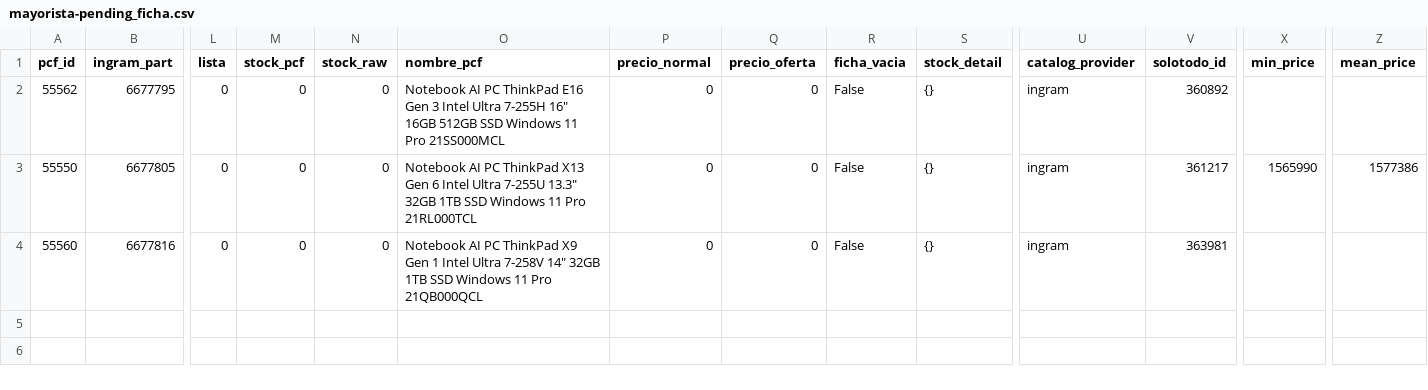
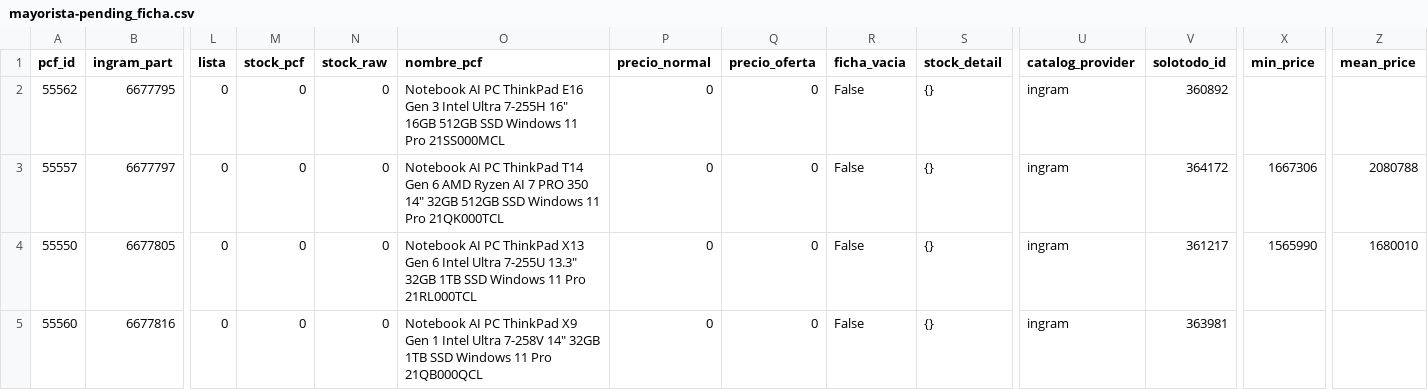
Before and after one commit to aincatoni/pcfactory-monitor-mayoristas, a CSV file: mayorista-pending_ficha.csv, drawn as a sheet; only a part is shown, gaps mark what is left out; addresses are those after the commit; rows hold the shown columns only; the diff names each change by its address in the sheet, - before the commit and + after, or states it on an @@ line.

```diff
--- a/mayorista-pending_ficha.csv
+++ b/mayorista-pending_ficha.csv
+row 3: 55557 | 6677797 | 0 | 0 | 0 | Notebook AI PC ThinkPad T14 Gen 6 AMD Ryzen AI 7 PRO 350 14" 32GB 512GB SSD Windows 11 Pro 21QK000TCL | 0 | 0 | False | {} | ingram | 364172 | 1667306 | 2080788
-Z4 (mean_price): 1577386
+Z4 (mean_price): 1680010
```
Also changed, not shown: intcomex-already_mayorista.csv, intcomex-pending_ficha.csv, 14 other files.
